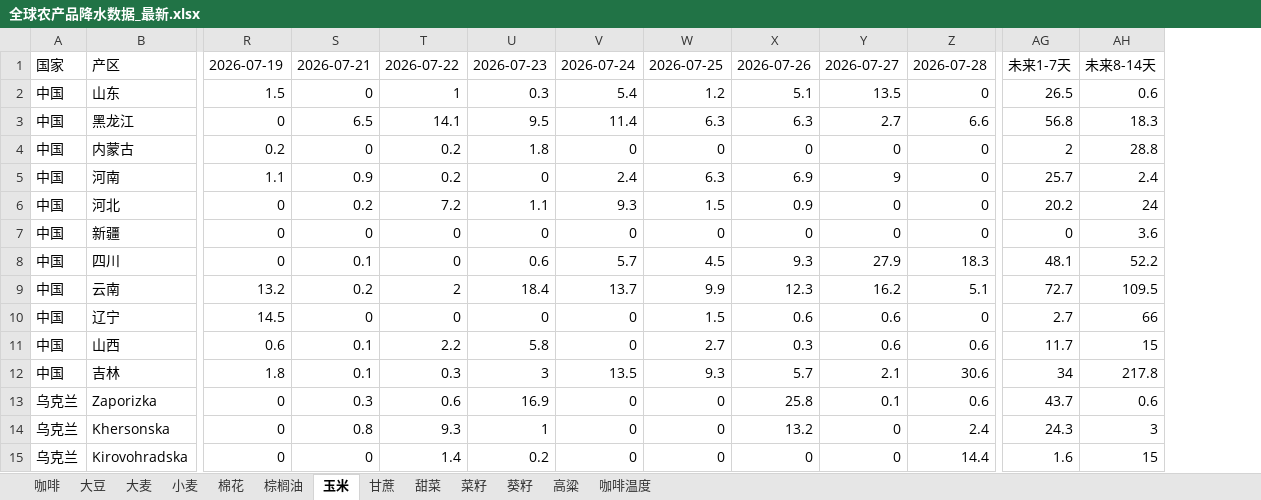
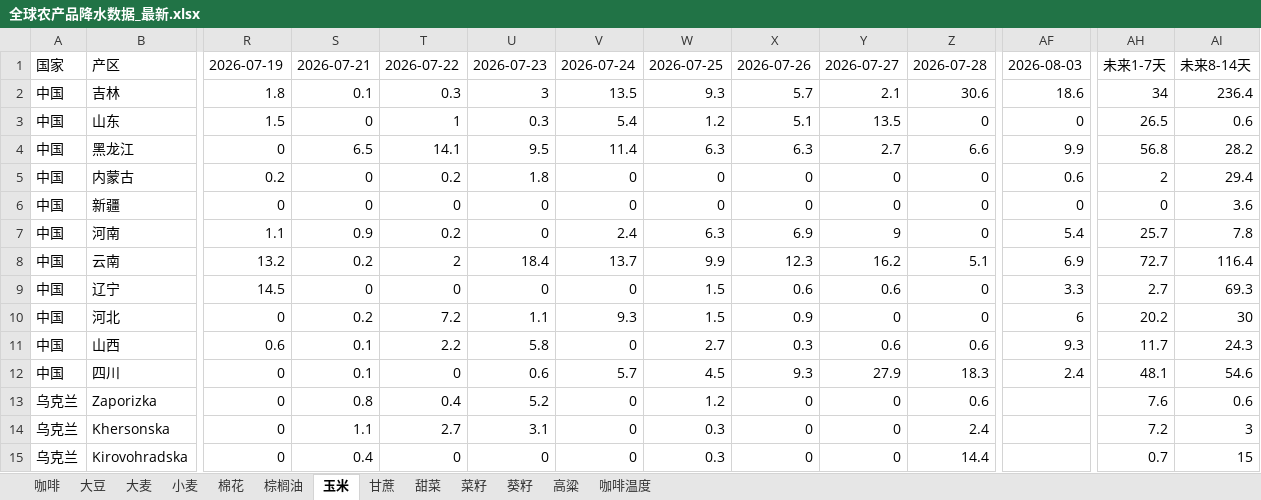
Before and after one commit to 2368846312-oss/ag-weather, an Excel workbook: 全球农产品降水数据_最新.xlsx, sheet 玉米, drawn as a sheet; only a part is shown, gaps mark what is left out; values as stored, in another font and other column widths than the file's, no cell formats; removed rows and columns are numbered as before the commit, all else as after; rows hold the shown columns only; the diff covers the shown part only; the diff names each change by its address in the sheet, - before the commit and + after, or states it on an @@ line.

```diff
--- a/全球农产品降水数据_最新.xlsx (sheet 玉米)
+++ b/全球农产品降水数据_最新.xlsx (sheet 玉米)
+column AF, row 1: 2026-08-03; rows 3-6: 0 | 9.9 | 0.6 | 0; rows 8-9: 6.9 | 3.3; row 11: 9.3
+row 2: 中国 | 吉林 | 1.8 | 0.1 | 0.3 | 3 | 13.5 | 9.3 | 5.7 | 2.1 | 30.6 | 18.6 | 34 | 236.4
-AI4: 18.3
+AI4: 28.2
-AI5: 28.8
+AI5: 29.4
-row 5: 中国 | 河南 | 1.1 | 0.9 | 0.2 | 0 | 2.4 | 6.3 | 6.9 | 9 | 0 | 25.7 | 2.4
-row 6: 中国 | 河北 | 0 | 0.2 | 7.2 | 1.1 | 9.3 | 1.5 | 0.9 | 0 | 0 | 20.2 | 24
-row 8: 中国 | 四川 | 0 | 0.1 | 0 | 0.6 | 5.7 | 4.5 | 9.3 | 27.9 | 18.3 | 48.1 | 52.2
+row 7: 中国 | 河南 | 1.1 | 0.9 | 0.2 | 0 | 2.4 | 6.3 | 6.9 | 9 | 0 | 5.4 | 25.7 | 7.8
-AI8: 109.5
+AI8: 116.4
-AI9: 66
+AI9: 69.3
+row 10: 中国 | 河北 | 0 | 0.2 | 7.2 | 1.1 | 9.3 | 1.5 | 0.9 | 0 | 0 | 6 | 20.2 | 30
-AI11: 15
+AI11: 24.3
-row 12: 中国 | 吉林 | 1.8 | 0.1 | 0.3 | 3 | 13.5 | 9.3 | 5.7 | 2.1 | 30.6 | 34 | 217.8
+row 12: 中国 | 四川 | 0 | 0.1 | 0 | 0.6 | 5.7 | 4.5 | 9.3 | 27.9 | 18.3 | 2.4 | 48.1 | 54.6
-S13: 0.3
+S13: 0.8
-T13: 0.6
+T13: 0.4
-U13: 16.9
+U13: 5.2
-W13: 0
+W13: 1.2
-X13: 25.8
+X13: 0
-Y13: 0.1
+Y13: 0
-AH13: 43.7
+AH13: 7.6
-S14: 0.8
+S14: 1.1
-T14: 9.3
+T14: 2.7
-U14: 1
+U14: 3.1
-W14:W15: 0
+W14:W15: 0.3
-X14: 13.2
+X14: 0
-AH14: 24.3
+AH14: 7.2
-S15: 0
+S15: 0.4
-T15: 1.4
+T15: 0
-U15: 0.2
+U15: 0
-AH15: 1.6
+AH15: 0.7
```
Also changed, not shown: 11 added rows, 11 removed rows, 4 moved rows and 107 edited cells elsewhere in this sheet, sheet 小麦, sheet 葵籽, sheet 菜籽, sheet 大麦, sheet 大豆, sheet 棉花, 6 more sheets, cell formats, VHI_Data/VHI_最近6周汇总.xlsx.
